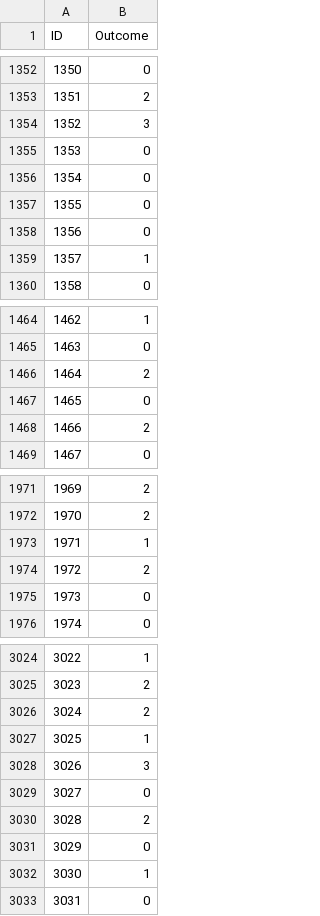
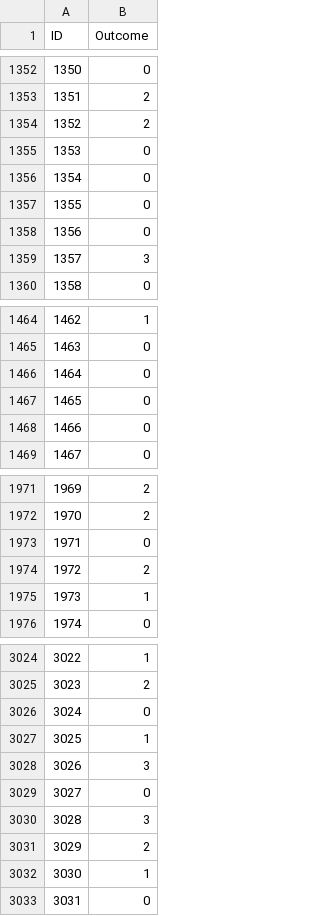
Before and after one commit to succSeeded/MSc, a CSV file: ML/Competition/submission.csv, drawn as a sheet; only a part is shown, gaps mark what is left out; the diff covers the shown part only.

```diff
--- a/ML/Competition/submission.csv
+++ b/ML/Competition/submission.csv
@@ -1353,3 +1353,3 @@ ID,Outcome
 1351,2
-1352,3
+1352,2
 1353,0
@@ -1358,3 +1358,3 @@ ID,Outcome
 1356,0
-1357,1
+1357,3
 1358,0
@@ -1465,5 +1465,5 @@ ID,Outcome
 1463,0
-1464,2
+1464,0
 1465,0
-1466,2
+1466,0
 1467,0
@@ -1972,5 +1972,5 @@ ID,Outcome
 1970,2
-1971,1
+1971,0
 1972,2
-1973,0
+1973,1
 1974,0
@@ -3025,3 +3025,3 @@ ID,Outcome
 3023,2
-3024,2
+3024,0
 3025,1
@@ -3029,4 +3029,4 @@ ID,Outcome
 3027,0
-3028,2
-3029,0
+3028,3
+3029,2
 3030,1
```
Also changed, not shown: 135 edited cells elsewhere in this file, 5 other files.
